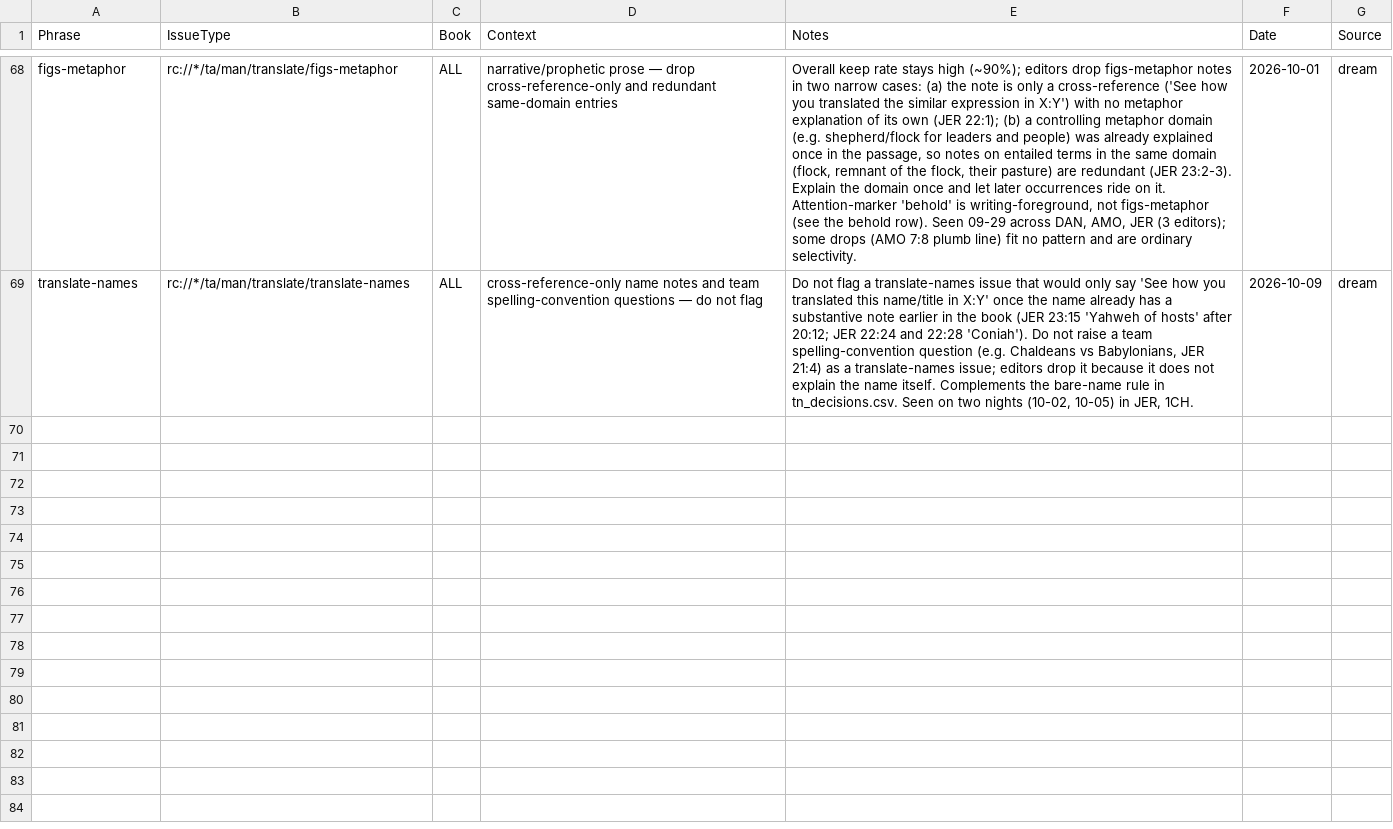
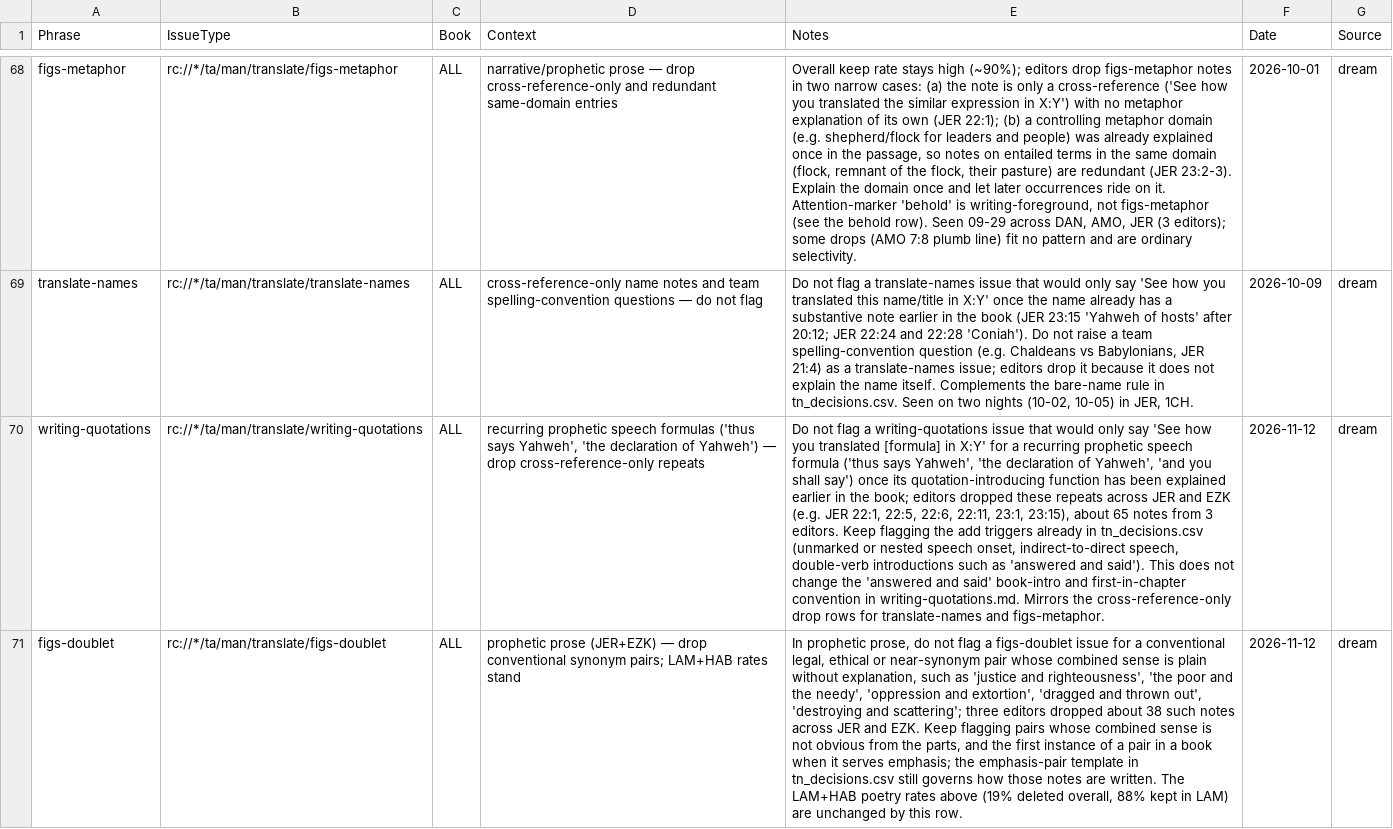
Before and after one commit to unfoldingWord/bp-assistant-skills, a CSV file: data/quick-ref/issue_decisions.csv, drawn as a sheet; only a part is shown, gaps mark what is left out; the diff covers the shown part only; the diff names each change by its address in the sheet, - before the commit and + after, or states it on an @@ line.

```diff
--- a/data/quick-ref/issue_decisions.csv
+++ b/data/quick-ref/issue_decisions.csv
+row 70: writing-quotations | rc://*/ta/man/translate/writing-quotations | ALL | recurring prophetic speech formulas ('thus says Yahweh', 'the declaration of Yahweh') — drop cross-reference-only repeats | Do not flag a writing-quotations issue that would only say 'See how you translated [formula] in X:Y' for a recurring prophetic speech formula ('thus says Yahweh', 'the declaration of Yahweh', 'and you shall say') once its quotation-introducing function has been explained earlier in the book; editors dropped these repeats across JER and EZK (e.g. JER 22:1, 22:5, 22:6, 22:11, 23:1, 23:15), about 65 notes from 3 editors. Keep flagging the add triggers already in tn_decisions.csv (unmarked or nested speech onset, indirect-to-direct speech, double-verb introductions such as 'answered and said'). This does not change the 'answered and said' book-intro and first-in-chapter convention in writing-quotations.md. Mirrors the cross-reference-only drop rows for translate-names and figs-metaphor. | 2026-11-12 | dream
+row 71: figs-doublet | rc://*/ta/man/translate/figs-doublet | ALL | prophetic prose (JER+EZK) — drop conventional synonym pairs; LAM+HAB rates stand | In prophetic prose, do not flag a figs-doublet issue for a conventional legal, ethical or near-synonym pair whose combined sense is plain without explanation, such as 'justice and righteousness', 'the poor and the needy', 'oppression and extortion', 'dragged and thrown out', 'destroying and scattering'; three editors dropped about 38 such notes across JER and EZK. Keep flagging pairs whose combined sense is not obvious from the parts, and the first instance of a pair in a book when it serves emphasis; the emphasis-pair template in tn_decisions.csv still governs how those notes are written. The LAM+HAB poetry rates above (19% deleted overall, 88% kept in LAM) are unchanged by this row. | 2026-11-12 | dream
```
Also changed, not shown: 2 added rows elsewhere in this file, data/quick-ref/tn_decisions.csv, data/quick-ref/ust_decisions.csv, 1 other file.
